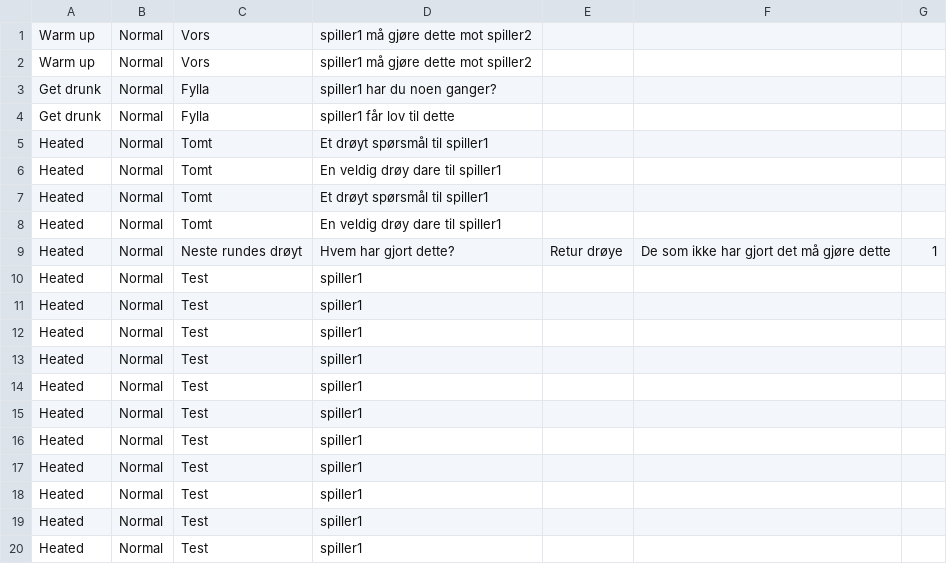
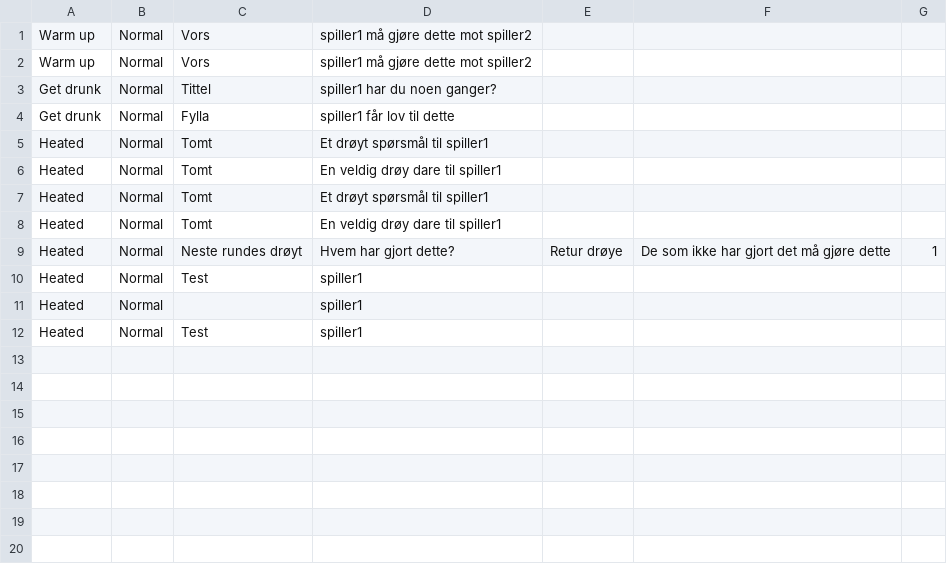
Before and after one commit to EirikEggset/Drikkelek-Android-Studio, a CSV file: app/src/main/res/raw/normal.csv, drawn as a sheet.

```diff
--- a/app/src/main/res/raw/normal.csv
+++ b/app/src/main/res/raw/normal.csv
@@ -2,3 +2,3 @@ Warm up,Normal,Vors,spiller1 må gjøre dette mot spiller2
 Warm up,Normal,Vors,spiller1 må gjøre dette mot spiller2
-Get drunk,Normal,Fylla,spiller1 har du noen ganger?
+Get drunk,Normal,Tittel,spiller1 har du noen ganger?
 Get drunk,Normal,Fylla,spiller1 får lov til dette
@@ -10,11 +10,3 @@ Heated,Normal,Neste rundes drøyt,Hvem har gjort dette?,Retur drøye,De som ikke
 Heated,Normal,Test,spiller1
-Heated,Normal,Test,spiller1
-Heated,Normal,Test,spiller1
-Heated,Normal,Test,spiller1
-Heated,Normal,Test,spiller1
-Heated,Normal,Test,spiller1
-Heated,Normal,Test,spiller1
-Heated,Normal,Test,spiller1
-Heated,Normal,Test,spiller1
-Heated,Normal,Test,spiller1
+Heated,Normal,,spiller1
 Heated,Normal,Test,spiller1
```
Also changed, not shown: app/src/main/res/raw/rule.csv, 11 other files.
